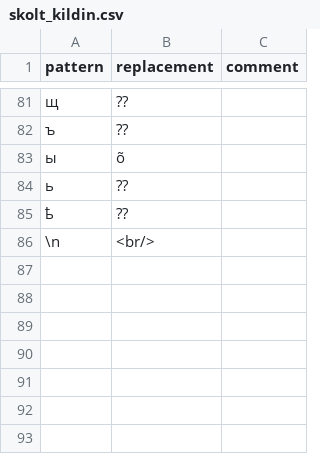
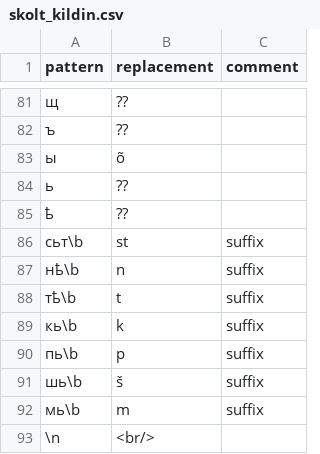
Before and after one commit to izvakomi/transliterate_saami, a CSV file: patterns/skolt_kildin.csv, drawn as a sheet; only a part is shown, gaps mark what is left out; the diff names each change by its address in the sheet, - before the commit and + after, or states it on an @@ line.

Commit message:
Update skolt_kildin.csv

```diff
--- a/patterns/skolt_kildin.csv
+++ b/patterns/skolt_kildin.csv
+row 86: сьт\b | st | suffix
+row 87: нҍ\b | n | suffix
+row 88: тҍ\b | t | suffix
+row 89: кь\b | k | suffix
+row 90: пь\b | p | suffix
+row 91: шь\b | š | suffix
+row 92: мь\b | m | suffix
```
